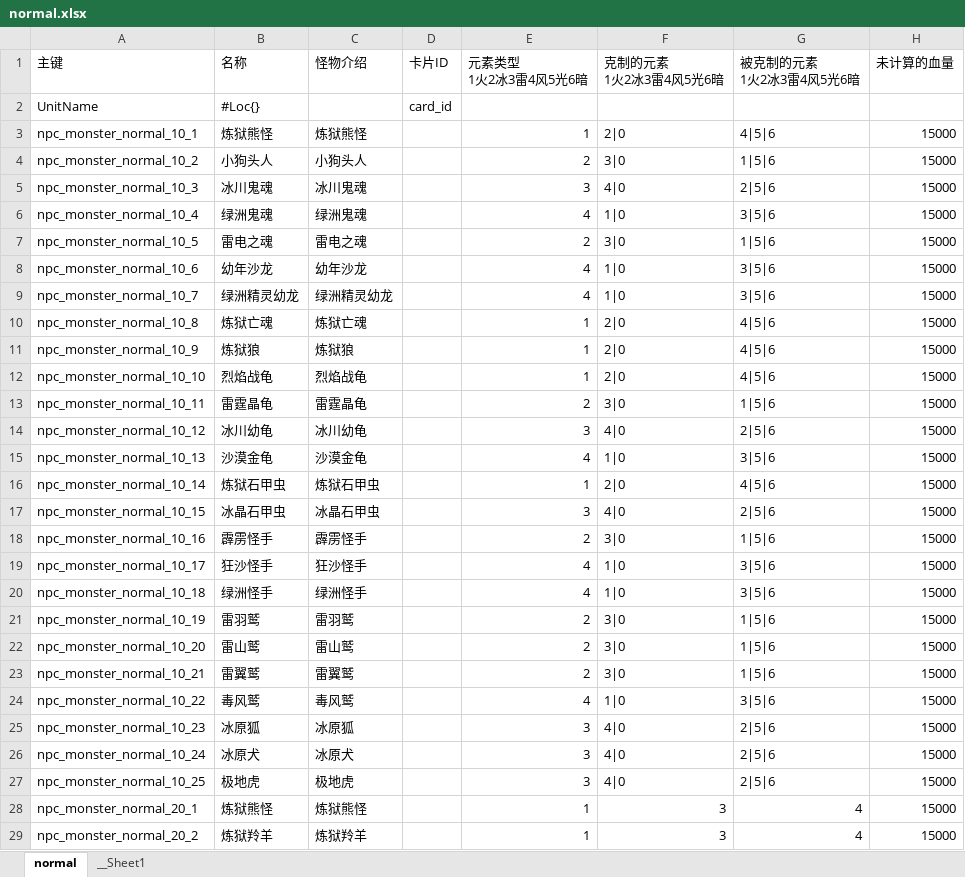
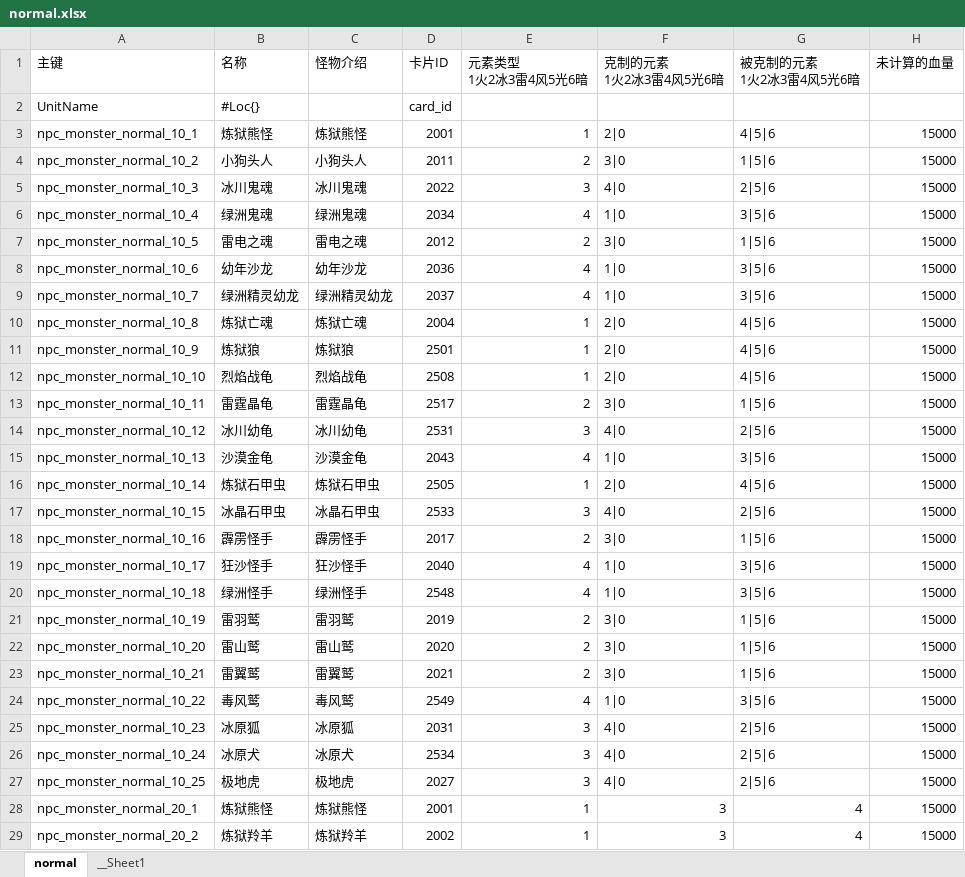
Before and after one commit to YPYT1/nobody, an Excel workbook: excels/units/monster/normal.xlsx, sheet normal, drawn as a sheet; only a part is shown; values as stored, in another font and other column widths than the file's, no cell formats; conditional formats not drawn; the diff covers the shown part only; the diff names each change by its address in the sheet, - before the commit and + after, or states it on an @@ line.

```diff
--- a/excels/units/monster/normal.xlsx (sheet normal)
+++ b/excels/units/monster/normal.xlsx (sheet normal)
-D3 (卡片ID): (empty)
+D3 (卡片ID): 2001
-D4 (卡片ID): (empty)
+D4 (卡片ID): 2011
-D5 (卡片ID): (empty)
+D5 (卡片ID): 2022
-D6 (卡片ID): (empty)
+D6 (卡片ID): 2034
-D7 (卡片ID): (empty)
+D7 (卡片ID): 2012
-D8 (卡片ID): (empty)
+D8 (卡片ID): 2036
-D9 (卡片ID): (empty)
+D9 (卡片ID): 2037
-D10 (卡片ID): (empty)
+D10 (卡片ID): 2004
-D11 (卡片ID): (empty)
+D11 (卡片ID): 2501
-D12 (卡片ID): (empty)
+D12 (卡片ID): 2508
-D13 (卡片ID): (empty)
+D13 (卡片ID): 2517
-D14 (卡片ID): (empty)
+D14 (卡片ID): 2531
-D15 (卡片ID): (empty)
+D15 (卡片ID): 2043
-D16 (卡片ID): (empty)
+D16 (卡片ID): 2505
-D17 (卡片ID): (empty)
+D17 (卡片ID): 2533
-D18 (卡片ID): (empty)
+D18 (卡片ID): 2017
-D19 (卡片ID): (empty)
+D19 (卡片ID): 2040
-D20 (卡片ID): (empty)
+D20 (卡片ID): 2548
-D21 (卡片ID): (empty)
+D21 (卡片ID): 2019
-D22 (卡片ID): (empty)
+D22 (卡片ID): 2020
-D23 (卡片ID): (empty)
+D23 (卡片ID): 2021
-D24 (卡片ID): (empty)
+D24 (卡片ID): 2549
-D25 (卡片ID): (empty)
+D25 (卡片ID): 2031
-D26 (卡片ID): (empty)
+D26 (卡片ID): 2534
-D27 (卡片ID): (empty)
+D27 (卡片ID): 2027
-D28 (卡片ID): (empty)
+D28 (卡片ID): 2001
-D29 (卡片ID): (empty)
+D29 (卡片ID): 2002
```
Also changed, not shown: 74 edited cells elsewhere in this sheet, cell formats, doc_new/4.服务器配置文档/商城物品列表.xlsx, doc_new/4.服务器配置文档/累抽配置.xlsx, 5 other files.
